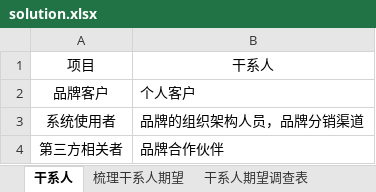
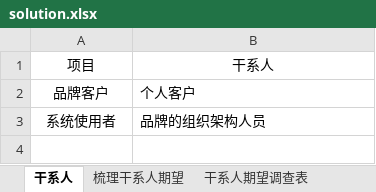
Before and after one commit to ArtisanCloud/PowerXDoc, an Excel workbook: docs/public/resources/b2c/solution.xlsx, sheet 干系人, drawn as a sheet; values as stored, in another font and other column widths than the file's, no borders; table styles not drawn; the diff names each change by its address in the sheet, - before the commit and + after, or states it on an @@ line.

```diff
--- a/docs/public/resources/b2c/solution.xlsx (sheet 干系人)
+++ b/docs/public/resources/b2c/solution.xlsx (sheet 干系人)
-B3: 品牌的组织架构人员，品牌分销渠道
+B3: 品牌的组织架构人员
-row 4: 第三方相关者 | 品牌合作伙伴
```
Also changed, not shown: sheet 梳理干系人期望, sheet 干系人期望调查表, 13 other files.
